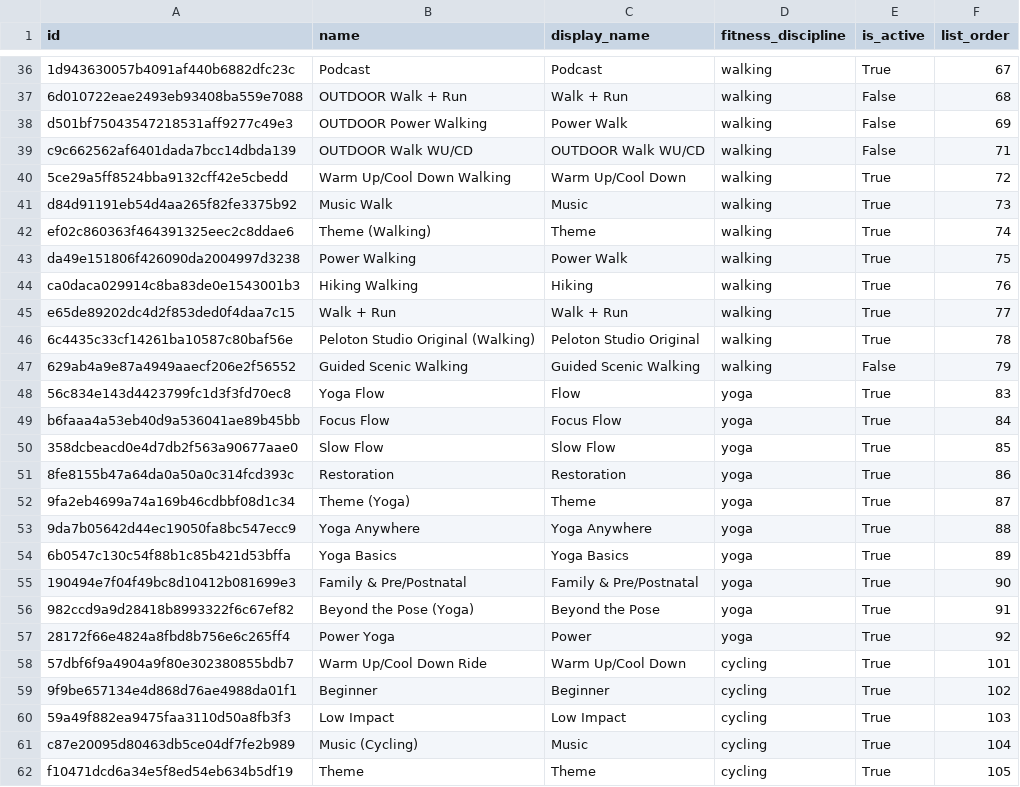
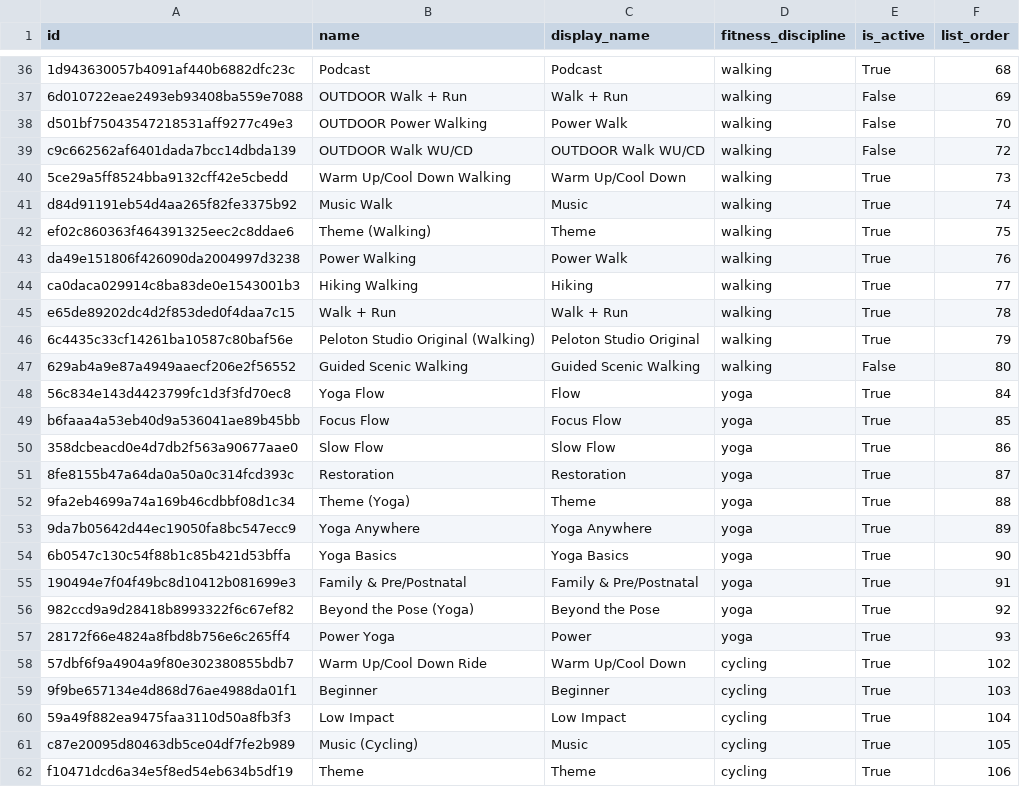
Before and after one commit to markbyrne/Peloton-Data, a CSV file: datasets/metadata/class_types-metadata.csv, drawn as a sheet; only a part is shown, gaps mark what is left out; the diff covers the shown part only; the diff names each change by its address in the sheet, - before the commit and + after, or states it on an @@ line.

```diff
--- a/datasets/metadata/class_types-metadata.csv
+++ b/datasets/metadata/class_types-metadata.csv
-F36 (list_order): 67
+F36 (list_order): 68
-F37 (list_order): 68
+F37 (list_order): 69
-F38 (list_order): 69
+F38 (list_order): 70
-F39 (list_order): 71
+F39 (list_order): 72
-F40 (list_order): 72
+F40 (list_order): 73
-F41 (list_order): 73
+F41 (list_order): 74
-F42 (list_order): 74
+F42 (list_order): 75
-F43 (list_order): 75
+F43 (list_order): 76
-F44 (list_order): 76
+F44 (list_order): 77
-F45 (list_order): 77
+F45 (list_order): 78
-F46 (list_order): 78
+F46 (list_order): 79
-F47 (list_order): 79
+F47 (list_order): 80
-F48 (list_order): 83
+F48 (list_order): 84
-F49 (list_order): 84
+F49 (list_order): 85
-F50 (list_order): 85
+F50 (list_order): 86
-F51 (list_order): 86
+F51 (list_order): 87
-F52 (list_order): 87
+F52 (list_order): 88
-F53 (list_order): 88
+F53 (list_order): 89
-F54 (list_order): 89
+F54 (list_order): 90
-F55 (list_order): 90
+F55 (list_order): 91
-F56 (list_order): 91
+F56 (list_order): 92
-F57 (list_order): 92
+F57 (list_order): 93
-F58 (list_order): 101
+F58 (list_order): 102
-F59 (list_order): 102
+F59 (list_order): 103
-F60 (list_order): 103
+F60 (list_order): 104
-F61 (list_order): 104
+F61 (list_order): 105
-F62 (list_order): 105
+F62 (list_order): 106
```
Also changed, not shown: 75 edited cells elsewhere in this file, datasets/instructors.csv, datasets/metadata/fitness_disciplines-metadata.csv, 1 other file.
